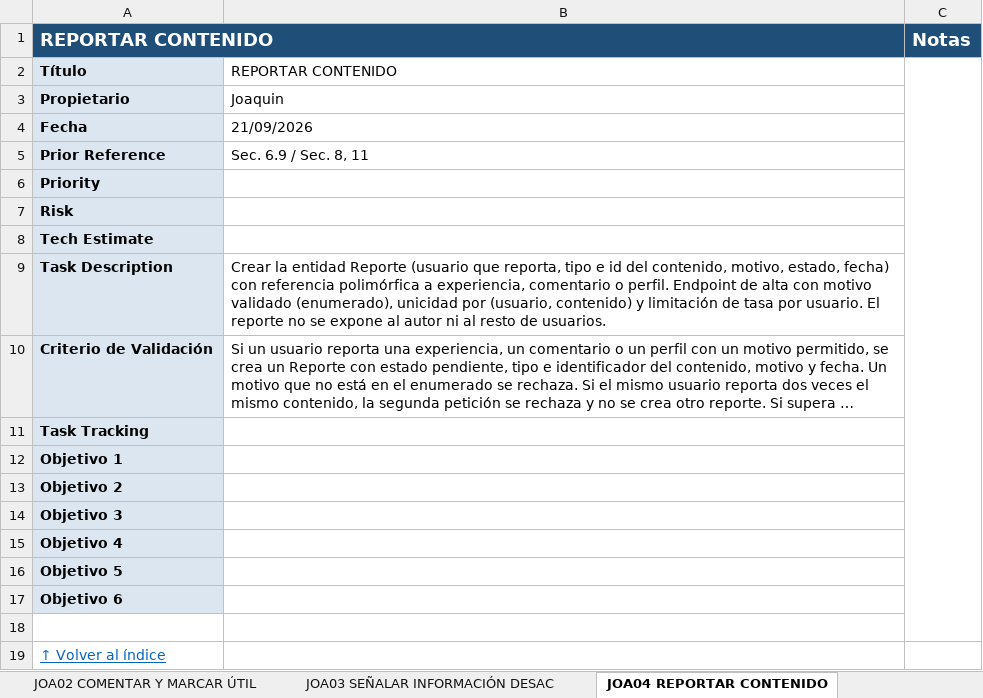
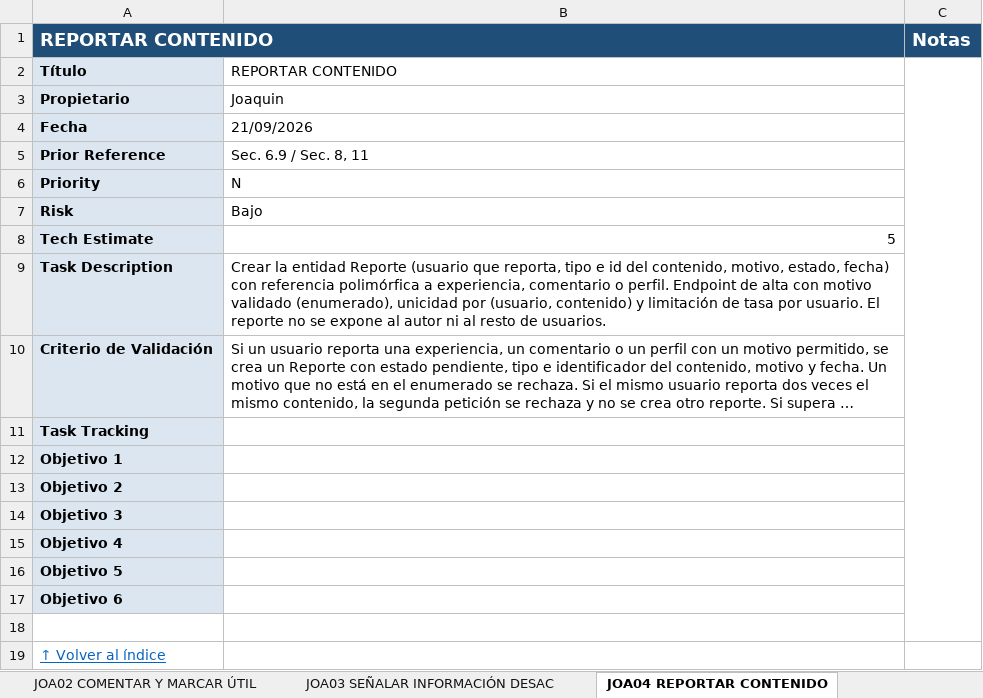
Before and after one commit to Matthew-PV/ISW-Practica, an Excel workbook: customer-stories/Customer_Stories_PlanB.xlsx, sheet JOA04 REPORTAR CONTENIDO, drawn as a sheet; long unchanged cells end in …; values as stored, in another font and other column widths than the file's, no borders; conditional formats not drawn; the diff names each change by its address in the sheet, - before the commit and + after, or states it on an @@ line.

```diff
--- a/customer-stories/Customer_Stories_PlanB.xlsx (sheet JOA04 REPORTAR CONTENIDO)
+++ b/customer-stories/Customer_Stories_PlanB.xlsx (sheet JOA04 REPORTAR CONTENIDO)
-B6: (empty)
+B6: N
-B7: (empty)
+B7: Bajo
-B8: (empty)
+B8: 5
```
Also changed, not shown: sheet MAT11 VISTA DETALLADA DE EXPERI, sheet MAT14 CARGA DE RESULTADOS, sheet JOA07 AVISOS DE ACTIVIDAD, sheet JOA10 BÚSQUEDA CON FILTROS COMB, sheet JOA20 AGRUPACIÓN Y LÍMITE DE FR, sheet JOA11 ORDENACIÓN Y PAGINACIÓN E, 3 more sheets.
